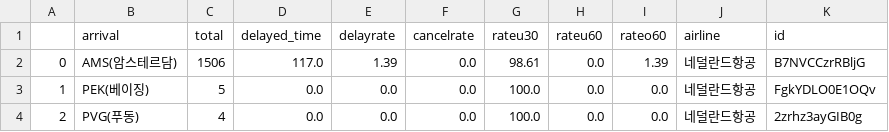
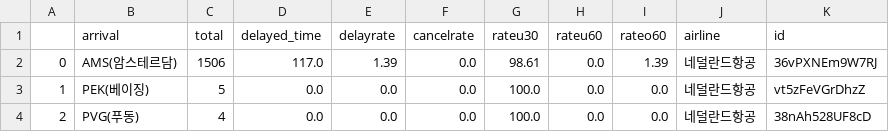
Before and after one commit to hyeonuk27/OnAir, a CSV file: Project/server/statistics/preprocessing/res_네덜란드항공.csv, drawn as a sheet.

```diff
--- a/Project/server/statistics/preprocessing/res_네덜란드항공.csv
+++ b/Project/server/statistics/preprocessing/res_네덜란드항공.csv
@@ -1,4 +1,4 @@
 ,arrival,total,delayed_time,delayrate,cancelrate,rateu30,rateu60,rateo60,airline,id
-0,AMS(암스테르담),1506,117.0,1.39,0.0,98.61,0.0,1.39,네덜란드항공,B7NVCCzrRBljG
-1,PEK(베이징),5,0.0,0.0,0.0,100.0,0.0,0.0,네덜란드항공,FgkYDLO0E1OQv
-2,PVG(푸동),4,0.0,0.0,0.0,100.0,0.0,0.0,네덜란드항공,2zrhz3ayGIB0g
+0,AMS(암스테르담),1506,117.0,1.39,0.0,98.61,0.0,1.39,네덜란드항공,36vPXNEm9W7RJ
+1,PEK(베이징),5,0.0,0.0,0.0,100.0,0.0,0.0,네덜란드항공,vt5zFeVGrDhzZ
+2,PVG(푸동),4,0.0,0.0,0.0,100.0,0.0,0.0,네덜란드항공,38nAh528UF8cD
```
Also changed, not shown: Project/server/statistics/preprocessing/res_대한항공.csv, Project/server/statistics/preprocessing/res_델타항공.csv, 38 other files.
